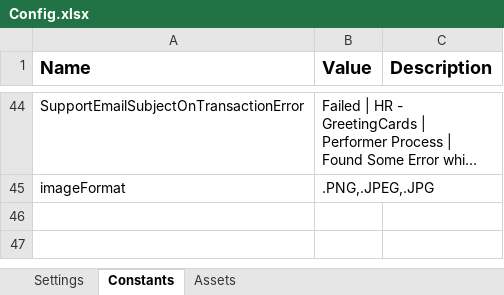
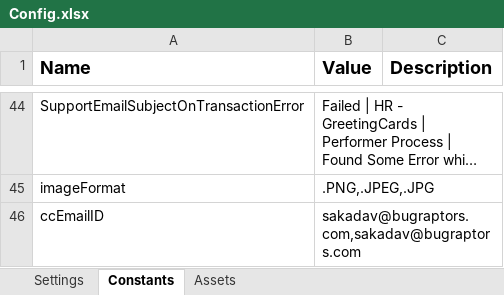
Before and after one commit to TestGit221994/RPA---HR_GreetingCardsProcess, an Excel workbook: Data/Config.xlsx, sheet Constants, drawn as a sheet; only a part is shown, gaps mark what is left out; long unchanged cells end in …; values as stored, in another font and other column widths than the file's, no borders; the diff names each change by its address in the sheet, - before the commit and + after, or states it on an @@ line.

```diff
--- a/Data/Config.xlsx (sheet Constants)
+++ b/Data/Config.xlsx (sheet Constants)
+row 46: ccEmailID | sakadav@bugraptors.com,sakadav@bugraptors.com
```
Also changed, not shown: 20 other files.
